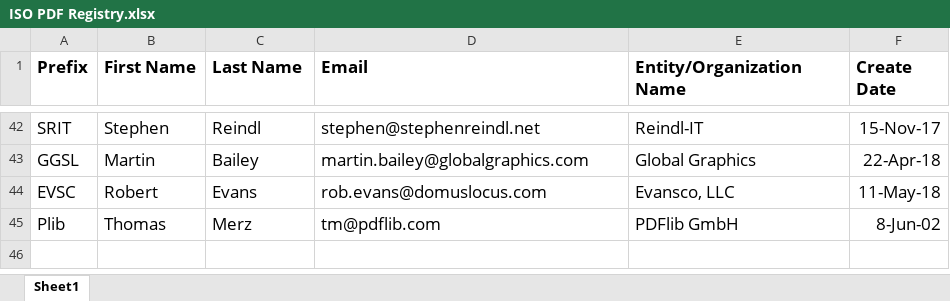
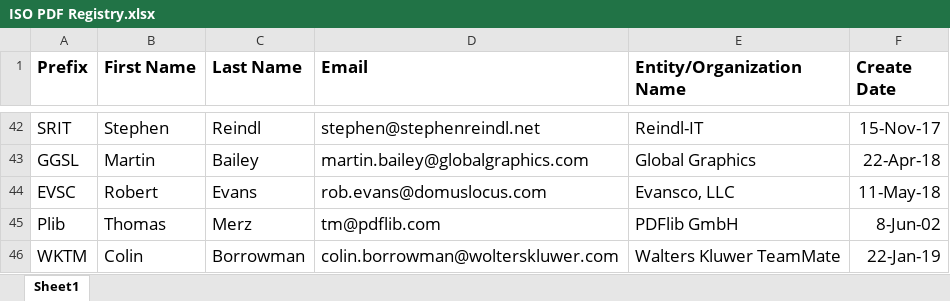
Before and after one commit to adobe/pdf-names-list, an Excel workbook: ISO PDF Registry.xlsx, sheet Sheet1, drawn as a sheet; only a part is shown, gaps mark what is left out; values as stored, in another font and other column widths than the file's, no borders; the diff names each change by its address in the sheet, - before the commit and + after, or states it on an @@ line.

Commit message:
Add WKTM prefix (#3)

```diff
--- a/ISO PDF Registry.xlsx (sheet Sheet1)
+++ b/ISO PDF Registry.xlsx (sheet Sheet1)
+row 46: WKTM | Colin | Borrowman | colin.borrowman@wolterskluwer.com | Walters Kluwer TeamMate | 22-Jan-19
```
